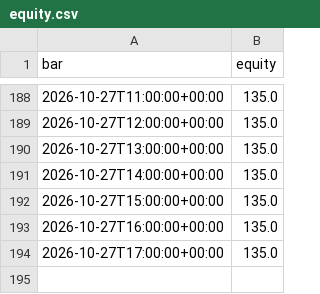
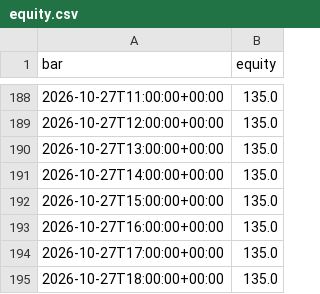
Before and after one commit to jankauskasmantas93/revx-multi-paper-bot, a CSV file: paper/equity.csv, drawn as a sheet; only a part is shown, gaps mark what is left out; the diff names each change by its address in the sheet, - before the commit and + after, or states it on an @@ line.

Commit message:
Paper bot: 2026-10-27 19:38 UTC

```diff
--- a/paper/equity.csv
+++ b/paper/equity.csv
+row 195: 2026-10-27T18:00:00+00:00 | 135.0
```
Also changed, not shown: 2 other files.
